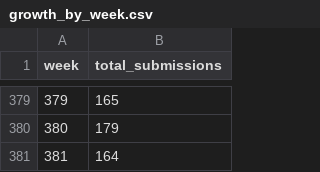
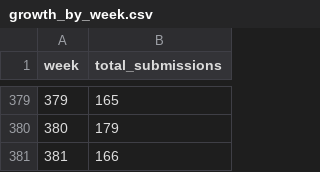
Before and after one commit to manwar/theweeklychallenge, a CSV file: docs/analytics/growth_by_week.csv, drawn as a sheet; only a part is shown, gaps mark what is left out.

```diff
--- a/docs/analytics/growth_by_week.csv
+++ b/docs/analytics/growth_by_week.csv
@@ -380,2 +380,2 @@ week,total_submissions
 380,179
-381,164
+381,166
```
Also changed, not shown: docs/analytics/language_evolution_by_week.csv, docs/analytics/top_languages.csv, 37 other files.
